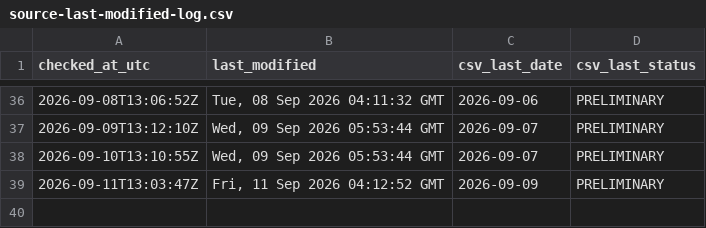
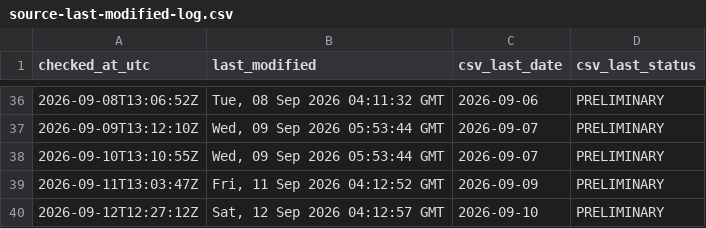
Before and after one commit to ArmandDelessert/ClimateChange, a CSV file: climate-spiral/data/source-last-modified-log.csv, drawn as a sheet; only a part is shown, gaps mark what is left out.

```diff
--- a/climate-spiral/data/source-last-modified-log.csv
+++ b/climate-spiral/data/source-last-modified-log.csv
@@ -39 +39,2 @@ checked_at_utc,last_modified,csv_last_date,csv_last_status
 2026-09-11T13:03:47Z,"Fri, 11 Sep 2026 04:12:52 GMT",2026-09-09,PRELIMINARY
+2026-09-12T12:27:12Z,"Sat, 12 Sep 2026 04:12:57 GMT",2026-09-10,PRELIMINARY
```
Also changed, not shown: 1 other file.
